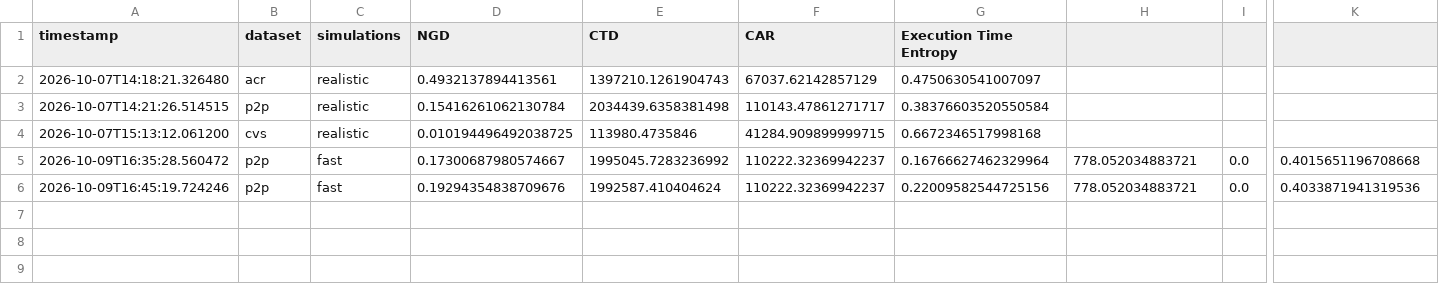
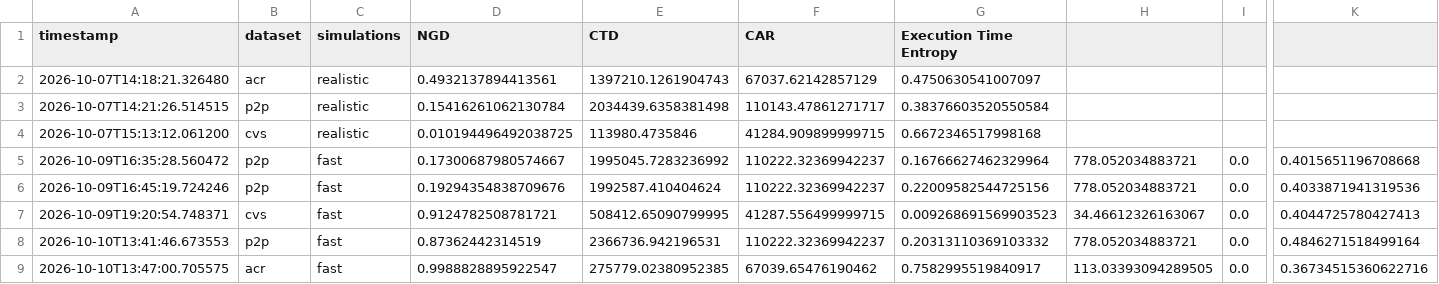
Before and after one commit to zitagodrie/seminar-process-simulation, a CSV file: metrics.csv, drawn as a sheet; only a part is shown, gaps mark what is left out; rows hold the shown columns only; the diff names each change by its address in the sheet, - before the commit and + after, or states it on an @@ line.

```diff
--- a/metrics.csv
+++ b/metrics.csv
+row 7: 2026-10-09T19:20:54.748371 | cvs | fast | 0.9124782508781721 | 508412.65090799995 | 41287.556499999715 | 0.009268691569903523 | 34.46612326163067 | 0.0 | 0.4044725780427413
+row 8: 2026-10-10T13:41:46.673553 | p2p | fast | 0.87362442314519 | 2366736.942196531 | 110222.32369942237 | 0.20313110369103332 | 778.052034883721 | 0.0 | 0.4846271518499164
+row 9: 2026-10-10T13:47:00.705575 | acr | fast | 0.9988828895922547 | 275779.02380952385 | 67039.65476190462 | 0.7582995519840917 | 113.03393094289505 | 0.0 | 0.36734515360622716
```
Also changed, not shown: 3 other files.
